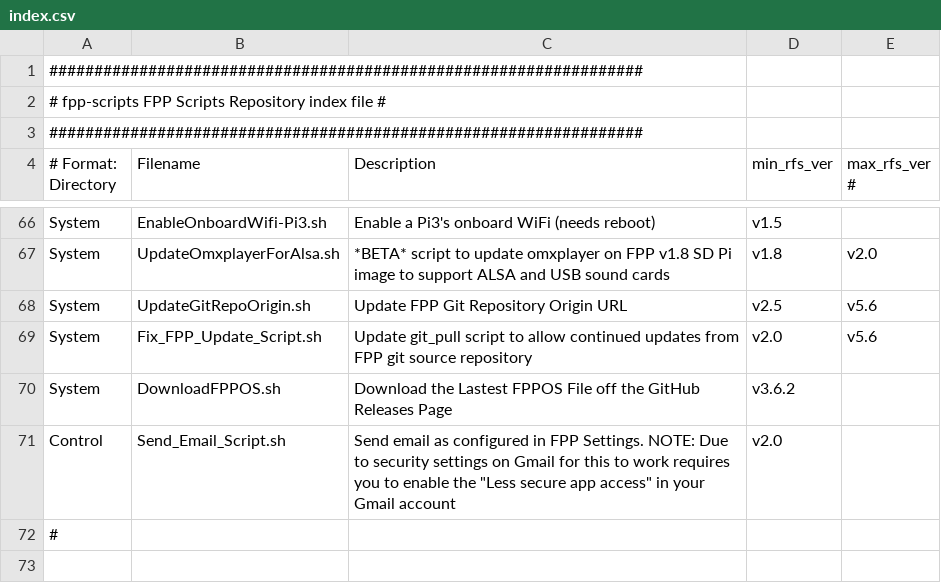
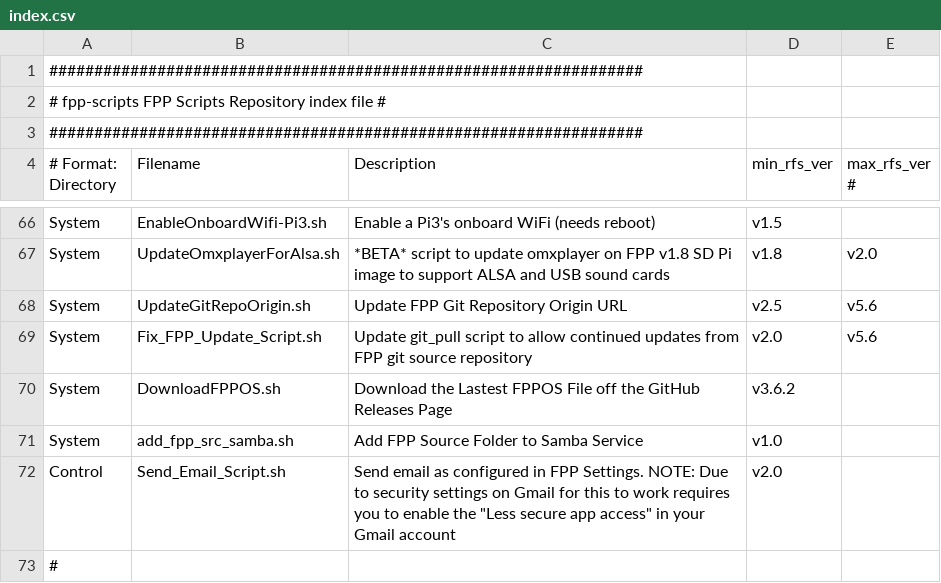
Before and after one commit to FalconChristmas/fpp-scripts, a CSV file: index.csv, drawn as a sheet; only a part is shown, gaps mark what is left out.

Commit message:
Script to add FPP Source Folder to the Samba Service

```diff
--- a/index.csv
+++ b/index.csv
@@ -70,2 +70,3 @@ System,Fix_FPP_Update_Script.sh,Update git_pull script to allow continued update
 System,DownloadFPPOS.sh,Download the Lastest FPPOS File off the GitHub Releases Page,v3.6.2
+System,add_fpp_src_samba.sh,Add FPP Source Folder to Samba Service,v1.0
 Control,Send_Email_Script.sh,Send email as configured in FPP Settings. NOTE: Due to security settings on Gmail for this to work requires you to enable the "Less secure app access" in your Gmail account,v2.0
```
Also changed, not shown: 1 other file.
